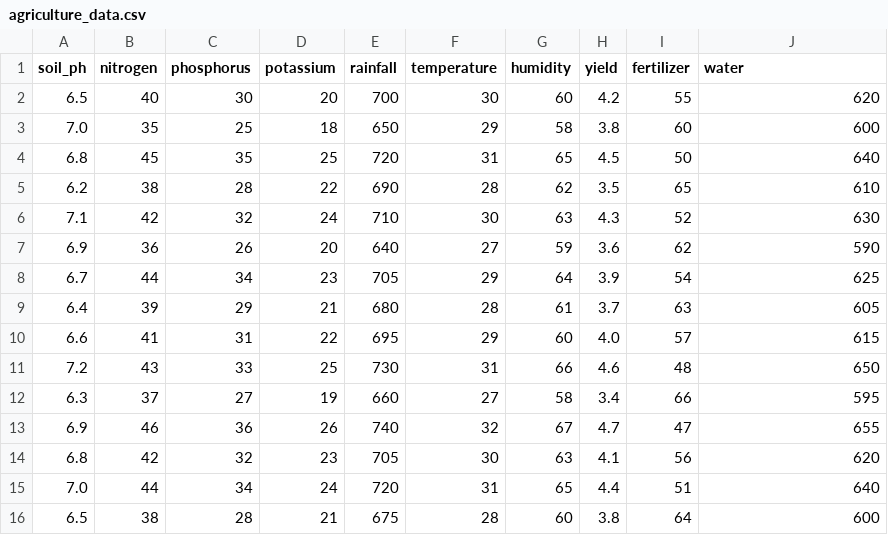
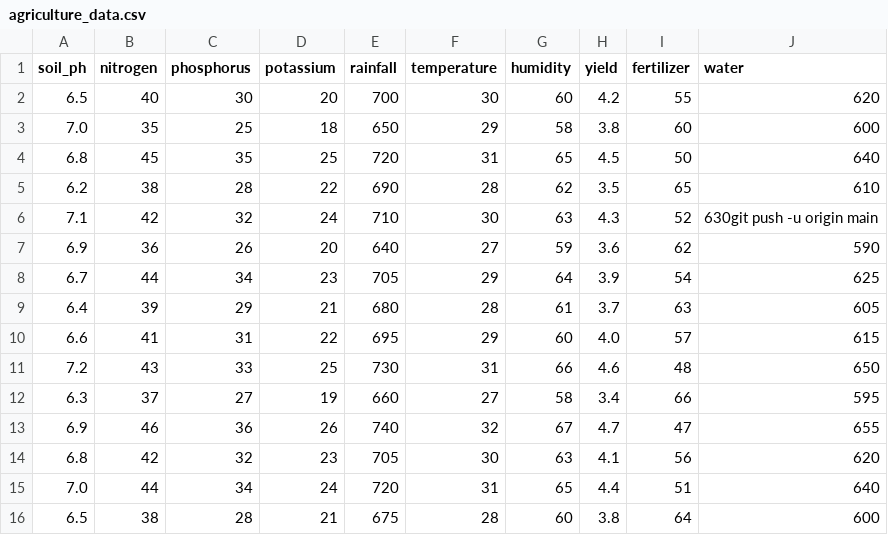
Before and after one commit to jamunad20090211-cyber/wetyuiop-, a CSV file: data/agriculture_data.csv, drawn as a sheet.

Commit message:
first commit

```diff
--- a/data/agriculture_data.csv
+++ b/data/agriculture_data.csv
@@ -5,3 +5,3 @@ soil_ph,nitrogen,phosphorus,potassium,rainfall,temperature,humidity,yield,fertil
 6.2,38,28,22,690,28,62,3.5,65,610
-7.1,42,32,24,710,30,63,4.3,52,630
+7.1,42,32,24,710,30,63,4.3,52,630git push -u origin main
 6.9,36,26,20,640,27,59,3.6,62,590
```
